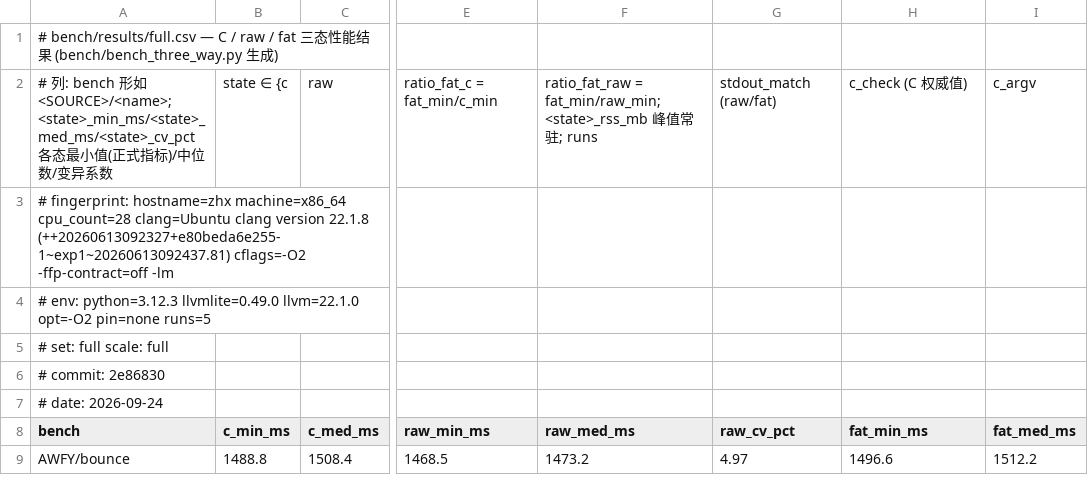
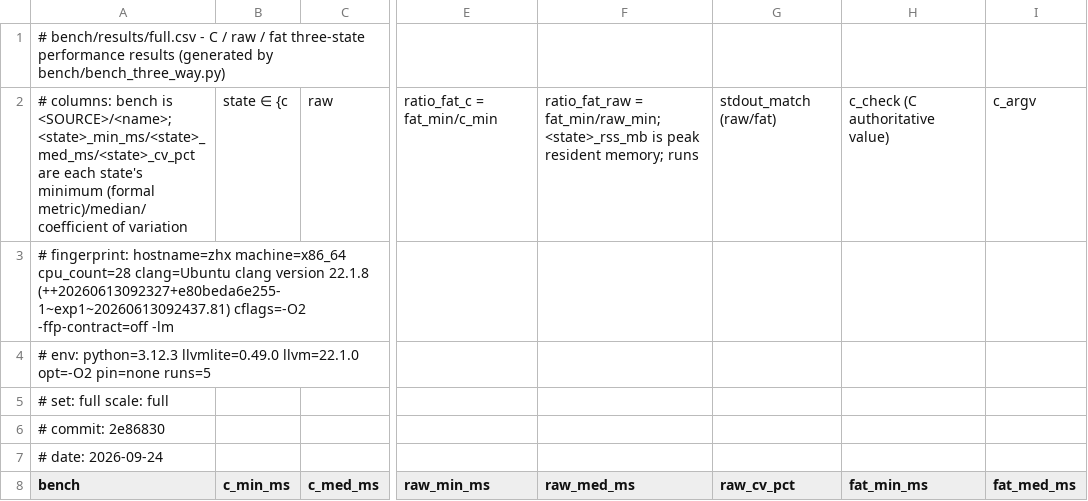
Before and after one commit to FDU-SSR/yian-lang, a CSV file: bench/results/full.csv, drawn as a sheet; only a part is shown, gaps mark what is left out; the shorter side is filled out with more unchanged rows; the diff names each change by its address in the sheet, - before the commit and + after, or states it on an @@ line.

Commit message:
docs(bench): translate benchmark documentation and runner text to English
Translate the suite documentation, spec and set notes, runner messages and result report labels so every text file under bench/ is English.

```diff
--- a/bench/results/full.csv
+++ b/bench/results/full.csv
-A1 (bench): # bench/results/full.csv — C / raw / fat 三态性能结果 (bench/bench_three_way.py 生成)
+A1 (bench): # bench/results/full.csv - C / raw / fat three-state performance results (generated by bench/bench_three_way.py)
-A2 (bench): # 列: bench 形如 <SOURCE>/<name>; <state>_min_ms/<state>_med_ms/<state>_cv_pct 各态最小值(正式指标)/中位数/变异系数
+A2 (bench): # columns: bench is <SOURCE>/<name>; <state>_min_ms/<state>_med_ms/<state>_cv_pct are each state's minimum (formal metric)/median/coefficient of variation
-F2 (raw_med_ms): …fat_min/raw_min; <state>_rss_mb 峰值常驻; runs
+F2 (raw_med_ms): …fat_min/raw_min; <state>_rss_mb is peak resident memory; runs
-H2 (fat_min_ms): c_check (C 权威值)
+H2 (fat_min_ms): c_check (C authoritative value)
```
Also changed, not shown: bench/results/alloc.csv, 43 other files.
